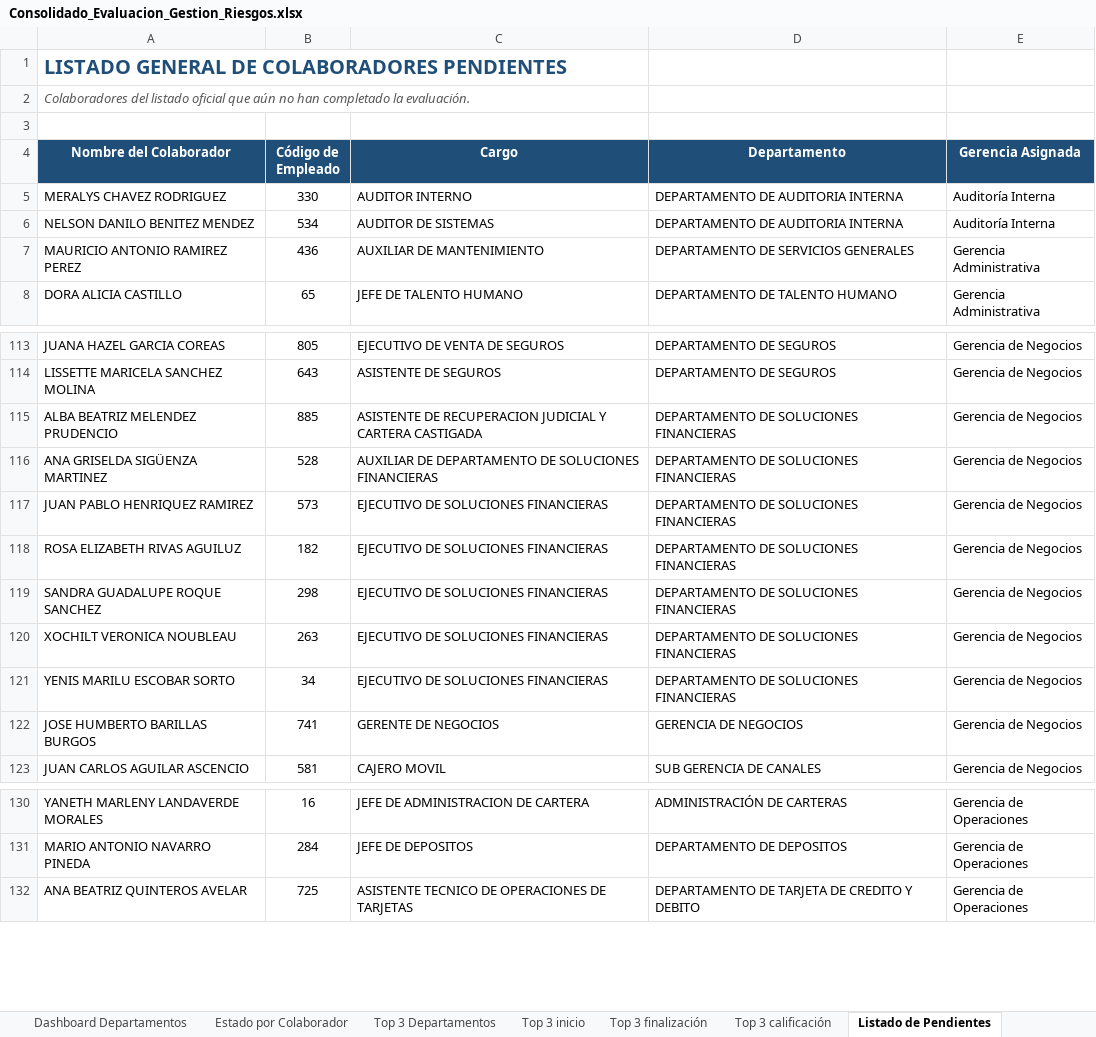
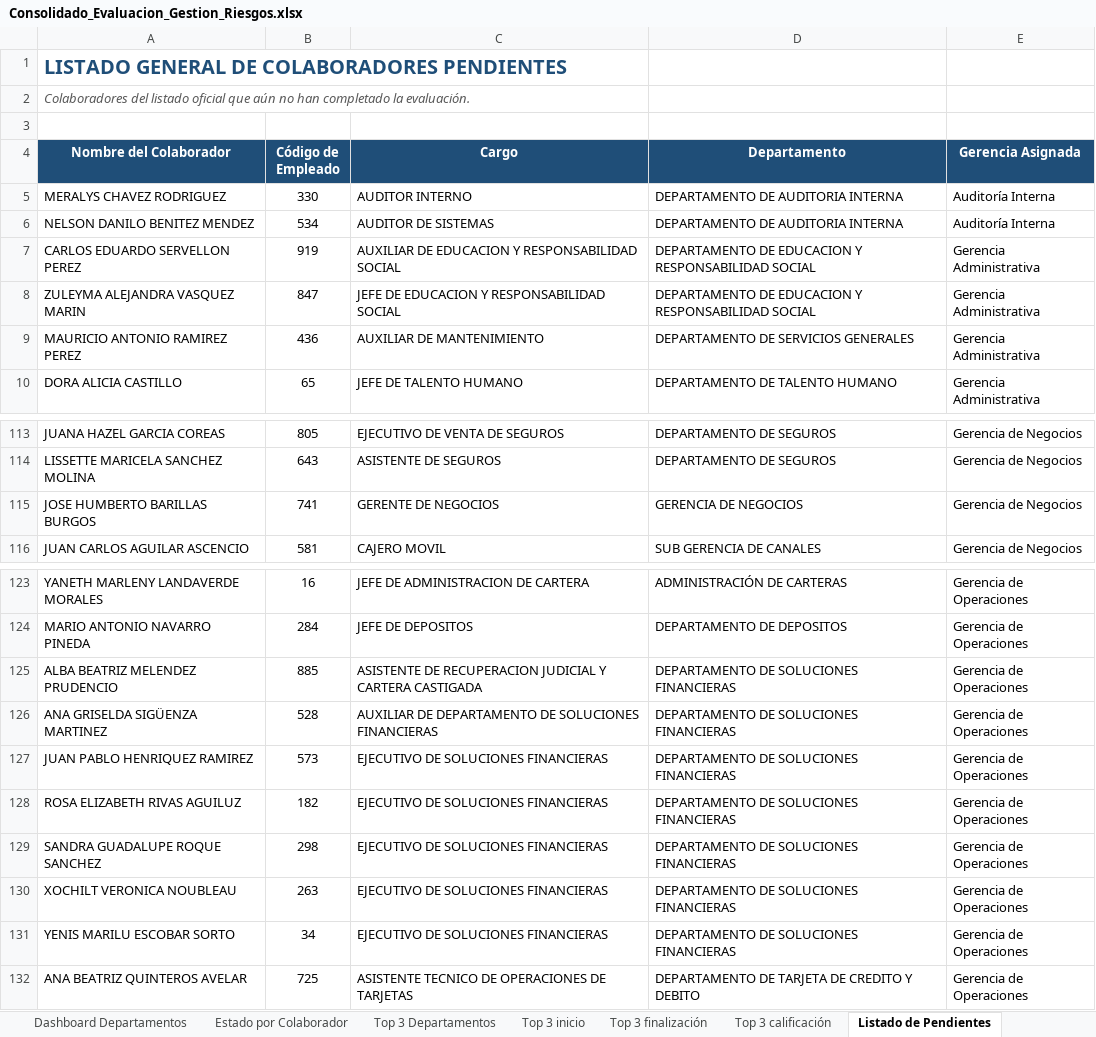
Before and after one commit to menjivar201280/riesgo, an Excel workbook: evaluacion-gestion-riesgos/Consolidado_Evaluacion_Gestion_Riesgos.xlsx, sheet Listado de Pendientes, drawn as a sheet; only a part is shown, gaps mark what is left out; values as stored, in another font and other column widths than the file's, no borders; removed rows and columns are numbered as before the commit, all else as after; the diff covers the shown part only; the diff names each change by its address in the sheet, - before the commit and + after, or states it on an @@ line.

```diff
--- a/evaluacion-gestion-riesgos/Consolidado_Evaluacion_Gestion_Riesgos.xlsx (sheet Listado de Pendientes)
+++ b/evaluacion-gestion-riesgos/Consolidado_Evaluacion_Gestion_Riesgos.xlsx (sheet Listado de Pendientes)
+row 7: CARLOS EDUARDO SERVELLON PEREZ | 919 | AUXILIAR DE EDUCACION Y RESPONSABILIDAD SOCIAL | DEPARTAMENTO DE EDUCACION Y RESPONSABILIDAD SOCIAL | Gerencia Administrativa
+row 8: ZULEYMA ALEJANDRA VASQUEZ MARIN | 847 | JEFE DE EDUCACION Y RESPONSABILIDAD SOCIAL | DEPARTAMENTO DE EDUCACION Y RESPONSABILIDAD SOCIAL | Gerencia Administrativa
-row 115: ALBA BEATRIZ MELENDEZ PRUDENCIO | 885 | ASISTENTE DE RECUPERACION JUDICIAL Y CARTERA CASTIGADA | DEPARTAMENTO DE SOLUCIONES FINANCIERAS | Gerencia de Negocios
-row 116: ANA GRISELDA SIGÜENZA MARTINEZ | 528 | AUXILIAR DE DEPARTAMENTO DE SOLUCIONES FINANCIERAS | DEPARTAMENTO DE SOLUCIONES FINANCIERAS | Gerencia de Negocios
-row 117: JUAN PABLO HENRIQUEZ RAMIREZ | 573 | EJECUTIVO DE SOLUCIONES FINANCIERAS | DEPARTAMENTO DE SOLUCIONES FINANCIERAS | Gerencia de Negocios
-row 118: ROSA ELIZABETH RIVAS AGUILUZ | 182 | EJECUTIVO DE SOLUCIONES FINANCIERAS | DEPARTAMENTO DE SOLUCIONES FINANCIERAS | Gerencia de Negocios
-row 119: SANDRA GUADALUPE ROQUE SANCHEZ | 298 | EJECUTIVO DE SOLUCIONES FINANCIERAS | DEPARTAMENTO DE SOLUCIONES FINANCIERAS | Gerencia de Negocios
-row 120: XOCHILT VERONICA NOUBLEAU | 263 | EJECUTIVO DE SOLUCIONES FINANCIERAS | DEPARTAMENTO DE SOLUCIONES FINANCIERAS | Gerencia de Negocios
-row 121: YENIS MARILU ESCOBAR SORTO | 34 | EJECUTIVO DE SOLUCIONES FINANCIERAS | DEPARTAMENTO DE SOLUCIONES FINANCIERAS | Gerencia de Negocios
+row 125: ALBA BEATRIZ MELENDEZ PRUDENCIO | 885 | ASISTENTE DE RECUPERACION JUDICIAL Y CARTERA CASTIGADA | DEPARTAMENTO DE SOLUCIONES FINANCIERAS | Gerencia de Operaciones
+row 126: ANA GRISELDA SIGÜENZA MARTINEZ | 528 | AUXILIAR DE DEPARTAMENTO DE SOLUCIONES FINANCIERAS | DEPARTAMENTO DE SOLUCIONES FINANCIERAS | Gerencia de Operaciones
+row 127: JUAN PABLO HENRIQUEZ RAMIREZ | 573 | EJECUTIVO DE SOLUCIONES FINANCIERAS | DEPARTAMENTO DE SOLUCIONES FINANCIERAS | Gerencia de Operaciones
+row 128: ROSA ELIZABETH RIVAS AGUILUZ | 182 | EJECUTIVO DE SOLUCIONES FINANCIERAS | DEPARTAMENTO DE SOLUCIONES FINANCIERAS | Gerencia de Operaciones
+row 129: SANDRA GUADALUPE ROQUE SANCHEZ | 298 | EJECUTIVO DE SOLUCIONES FINANCIERAS | DEPARTAMENTO DE SOLUCIONES FINANCIERAS | Gerencia de Operaciones
+row 130: XOCHILT VERONICA NOUBLEAU | 263 | EJECUTIVO DE SOLUCIONES FINANCIERAS | DEPARTAMENTO DE SOLUCIONES FINANCIERAS | Gerencia de Operaciones
+row 131: YENIS MARILU ESCOBAR SORTO | 34 | EJECUTIVO DE SOLUCIONES FINANCIERAS | DEPARTAMENTO DE SOLUCIONES FINANCIERAS | Gerencia de Operaciones
```
Also changed, not shown: 2 removed rows elsewhere in this sheet, sheet Consolidado por Gerencia, sheet Estado por Colaborador, sheet Dashboard Gerencial, sheet Base Oficial, sheet Detalle individual, sheet Dashboard Gráfico, 1 more sheet, charts or pictures.
